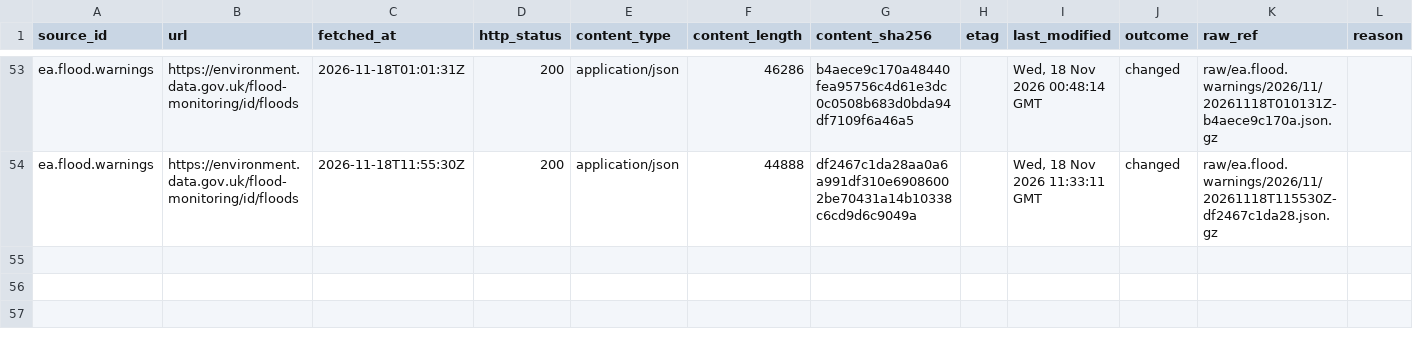
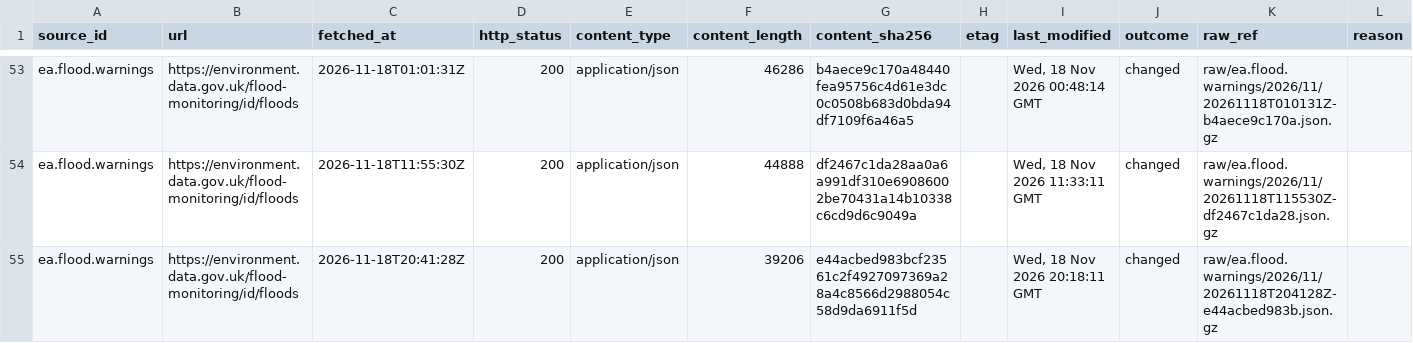
Before and after one commit to q3dresearch/wss-flood-warnings, a CSV file: manifest/ea.flood.warnings/2026-11.csv, drawn as a sheet; only a part is shown, gaps mark what is left out; rows hold the shown columns only; the diff names each change by its address in the sheet, - before the commit and + after, or states it on an @@ line.

```diff
--- a/manifest/ea.flood.warnings/2026-11.csv
+++ b/manifest/ea.flood.warnings/2026-11.csv
+row 55: ea.flood.warnings | https://environment.data.gov.uk/flood-monitoring/id/floods | 2026-11-18T20:41:28Z | 200 | application/json | 39206 | e44acbed983bcf23561c2f4927097369a28a4c8566d2988054c58d9da6911f5d |  | Wed, 18 Nov 2026 20:18:11 GMT | changed | raw/ea.flood.warnings/2026/11/20261118T204128Z-e44acbed983b.json.gz
```
Also changed, not shown: 2 other files.
